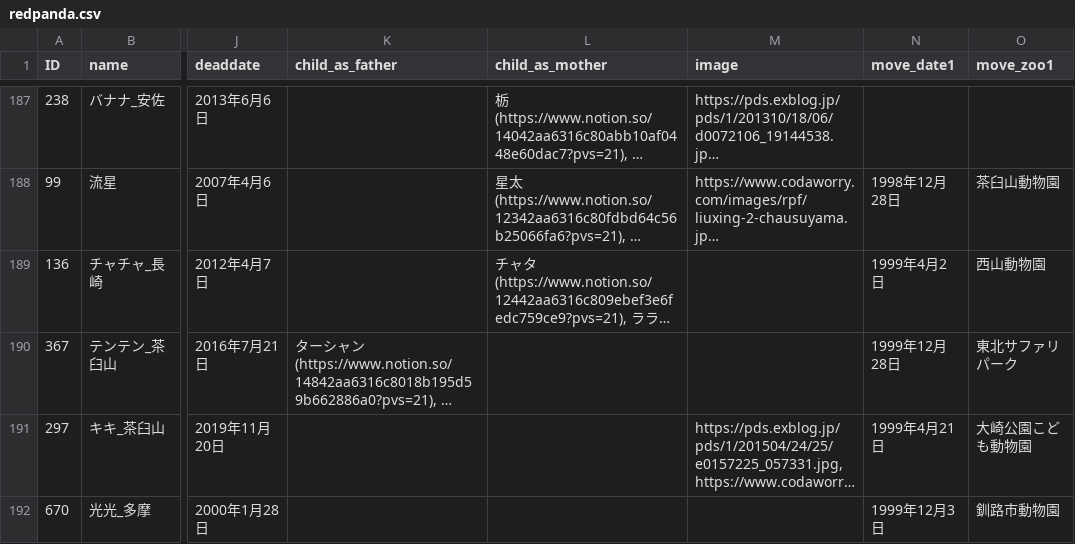
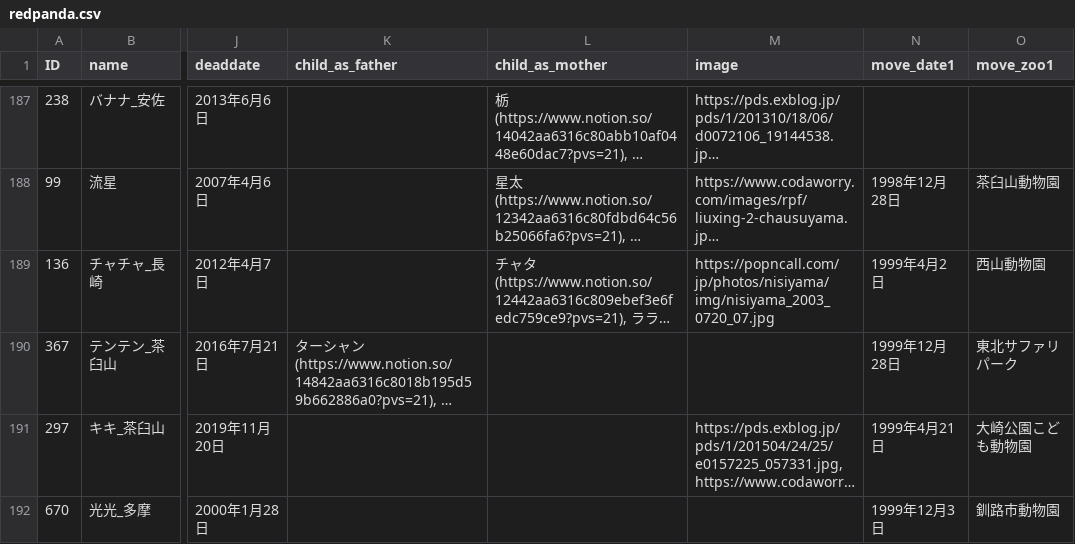
Before and after one commit to GoldenRedPanda/redpanda_family_tree_streamlit, a CSV file: redpanda.csv, drawn as a sheet; only a part is shown, gaps mark what is left out; long unchanged cells end in …; the diff covers the shown part only; the diff names each change by its address in the sheet, - before the commit and + after, or states it on an @@ line.

```diff
--- a/redpanda.csv
+++ b/redpanda.csv
-M189 (image): (empty)
+M189 (image): https://popncall.com/jp/photos/nisiyama/img/nisiyama_2003_0720_07.jpg
```
Also changed, not shown: 12 edited cells elsewhere in this file, 1 other file.
